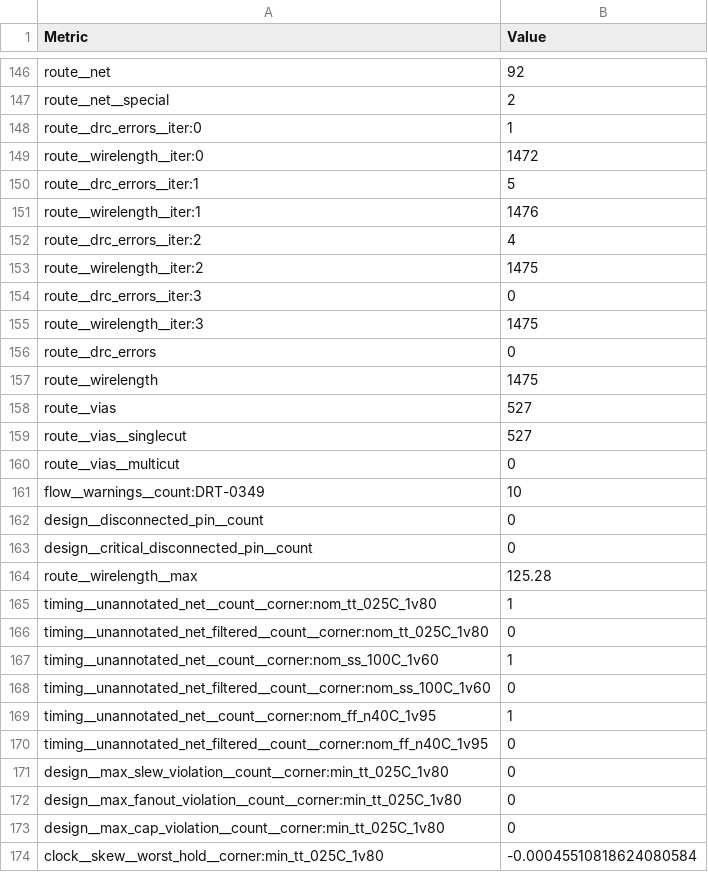
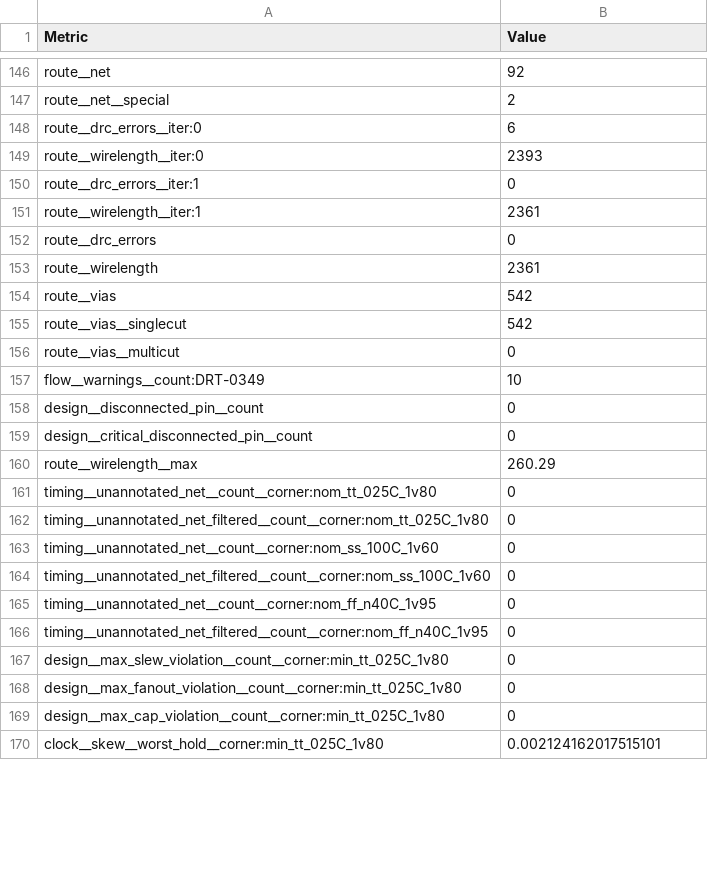
Before and after one commit to dhruv18bansal/dvd-assign, a CSV file: pnr/final/metrics.csv, drawn as a sheet; only a part is shown, gaps mark what is left out; the diff covers the shown part only.

```diff
--- a/pnr/final/metrics.csv
+++ b/pnr/final/metrics.csv
@@ -147,14 +147,10 @@ route__net,92
 route__net__special,2
-route__drc_errors__iter:0,1
-route__wirelength__iter:0,1472
-route__drc_errors__iter:1,5
-route__wirelength__iter:1,1476
-route__drc_errors__iter:2,4
-route__wirelength__iter:2,1475
-route__drc_errors__iter:3,0
-route__wirelength__iter:3,1475
+route__drc_errors__iter:0,6
+route__wirelength__iter:0,2393
+route__drc_errors__iter:1,0
+route__wirelength__iter:1,2361
 route__drc_errors,0
-route__wirelength,1475
-route__vias,527
-route__vias__singlecut,527
+route__wirelength,2361
+route__vias,542
+route__vias__singlecut,542
 route__vias__multicut,0
@@ -163,8 +159,8 @@ design__disconnected_pin__count,0
 design__critical_disconnected_pin__count,0
-route__wirelength__max,125.28
-timing__unannotated_net__count__corner:nom_tt_025C_1v80,1
+route__wirelength__max,260.29
+timing__unannotated_net__count__corner:nom_tt_025C_1v80,0
 timing__unannotated_net_filtered__count__corner:nom_tt_025C_1v80,0
-timing__unannotated_net__count__corner:nom_ss_100C_1v60,1
+timing__unannotated_net__count__corner:nom_ss_100C_1v60,0
 timing__unannotated_net_filtered__count__corner:nom_ss_100C_1v60,0
-timing__unannotated_net__count__corner:nom_ff_n40C_1v95,1
+timing__unannotated_net__count__corner:nom_ff_n40C_1v95,0
 timing__unannotated_net_filtered__count__corner:nom_ff_n40C_1v95,0
@@ -173,2 +169,2 @@ design__max_fanout_violation__count__corner:min_tt_025C_1v80,0
 design__max_cap_violation__count__corner:min_tt_025C_1v80,0
-clock__skew__worst_hold__corner:min_tt_025C_1v80,-0.00045510818624080584
+clock__skew__worst_hold__corner:min_tt_025C_1v80,0.002124162017515101
```
Also changed, not shown: 108 edited cells elsewhere in this file, 54 other files.
